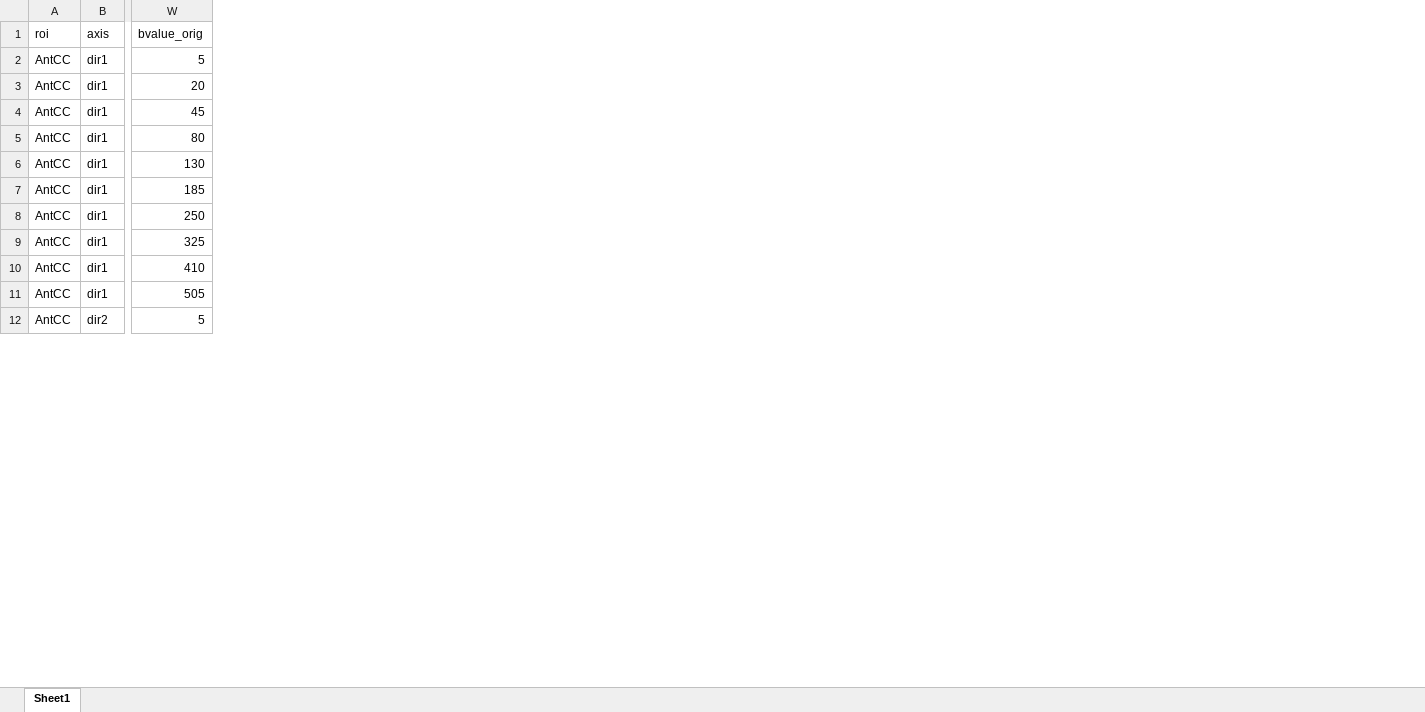
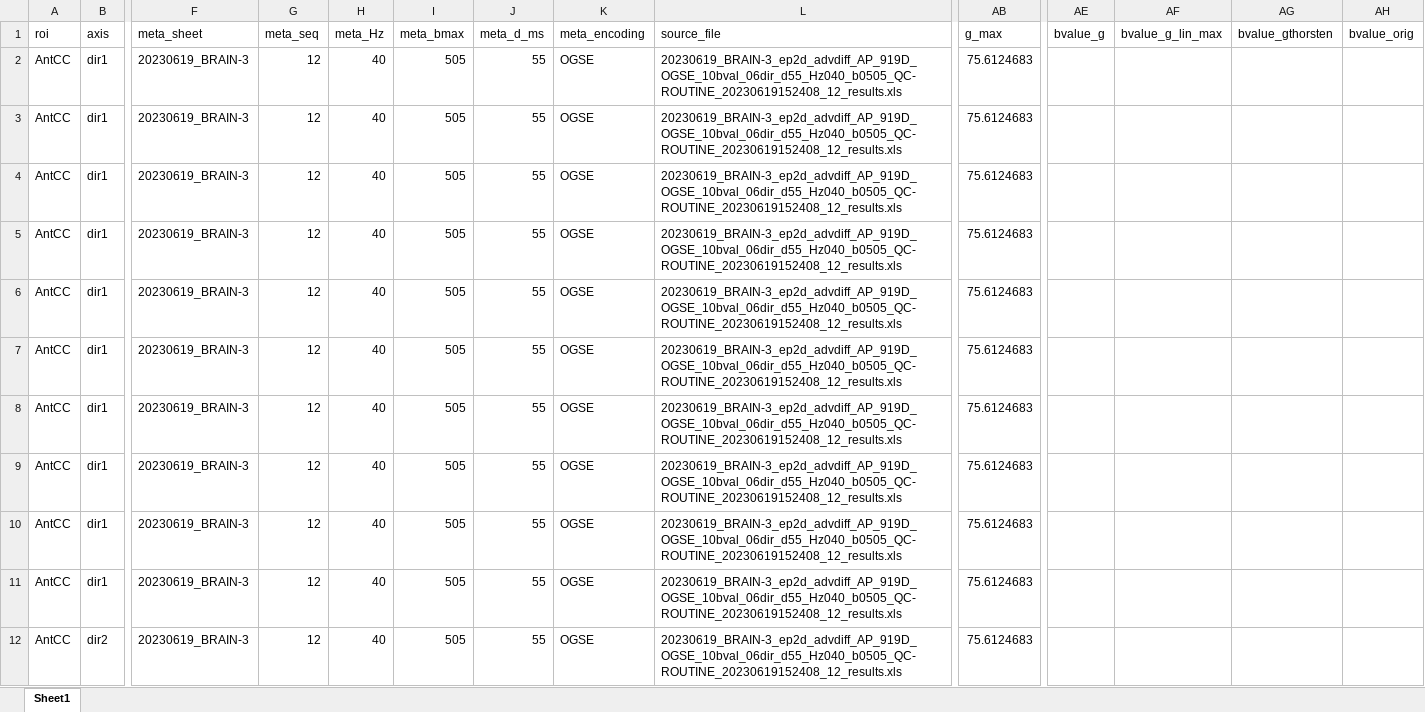
Before and after one commit to ignaciolembo7/NOGSE-microtortuosity, an Excel workbook: OGSE_signal/rotated/20230619_BRAIN-3_ep2d_advdiff_AP_919D_OGSE_10bval_06dir_d55_Hz040_b0505_QC-ROUTINE_20230619152408_12_results.rot_tensor.Dproj.long.xlsx, sheet Sheet1, drawn as a sheet; only a part is shown, gaps mark what is left out; values as stored, in another font and other column widths than the file's, no borders; addresses are those after the commit; the diff covers the shown part only; the diff names each change by its address in the sheet, - before the commit and + after, or states it on an @@ line.

```diff
--- a/OGSE_signal/rotated/20230619_BRAIN-3_ep2d_advdiff_AP_919D_OGSE_10bval_06dir_d55_Hz040_b0505_QC-ROUTINE_20230619152408_12_results.rot_tensor.Dproj.long.xlsx (sheet Sheet1)
+++ b/OGSE_signal/rotated/20230619_BRAIN-3_ep2d_advdiff_AP_919D_OGSE_10bval_06dir_d55_Hz040_b0505_QC-ROUTINE_20230619152408_12_results.rot_tensor.Dproj.long.xlsx (sheet Sheet1)
+column F (meta_sheet), rows 2-12: all 20230619_BRAIN-3
+column G (meta_seq), rows 2-12: all 12
+column H (meta_Hz), rows 2-12: all 40
+column I (meta_bmax), rows 2-12: all 505
+column J (meta_d_ms), rows 2-12: all 55
+column K (meta_encoding), rows 2-12: all OGSE
+column L (source_file), rows 2-12: all 20230619_BRAIN-3_ep2d_advdiff_AP_919D_OGSE_10bval_06dir_d55_Hz040_b0505_QC-ROUTINE_20230619152408_12_results.xls
+column AB (g_max), rows 2-12: all 75.6124683
+column AE (bvalue_g), empty
+column AF (bvalue_g_lin_max), empty
+column AG (bvalue_gthorsten), empty
-AH2 (bvalue_orig): 5
+AH2 (bvalue_orig): (empty)
-AH3 (bvalue_orig): 20
+AH3 (bvalue_orig): (empty)
-AH4 (bvalue_orig): 45
+AH4 (bvalue_orig): (empty)
-AH5 (bvalue_orig): 80
+AH5 (bvalue_orig): (empty)
-AH6 (bvalue_orig): 130
+AH6 (bvalue_orig): (empty)
-AH7 (bvalue_orig): 185
+AH7 (bvalue_orig): (empty)
-AH8 (bvalue_orig): 250
+AH8 (bvalue_orig): (empty)
-AH9 (bvalue_orig): 325
+AH9 (bvalue_orig): (empty)
-AH10 (bvalue_orig): 410
+AH10 (bvalue_orig): (empty)
-AH11 (bvalue_orig): 505
+AH11 (bvalue_orig): (empty)
-AH12 (bvalue_orig): 5
+AH12 (bvalue_orig): (empty)
```
Also changed, not shown: 349 edited cells elsewhere in this sheet, OGSE_signal/contrast/20230619_BRAIN3_N8-N4_d55/20230619_BRAIN3_N8-N4_d55.long.xlsx, OGSE_signal/rotated/20230619_BRAIN-3_ep2d_advdiff_AP_919D_OGSE_10bval_06dir_d55_Hz020_b1770_QC-ROUTINE_20230619152408_11_results.rot_tensor.Dproj.long.xlsx, 23 other files.
